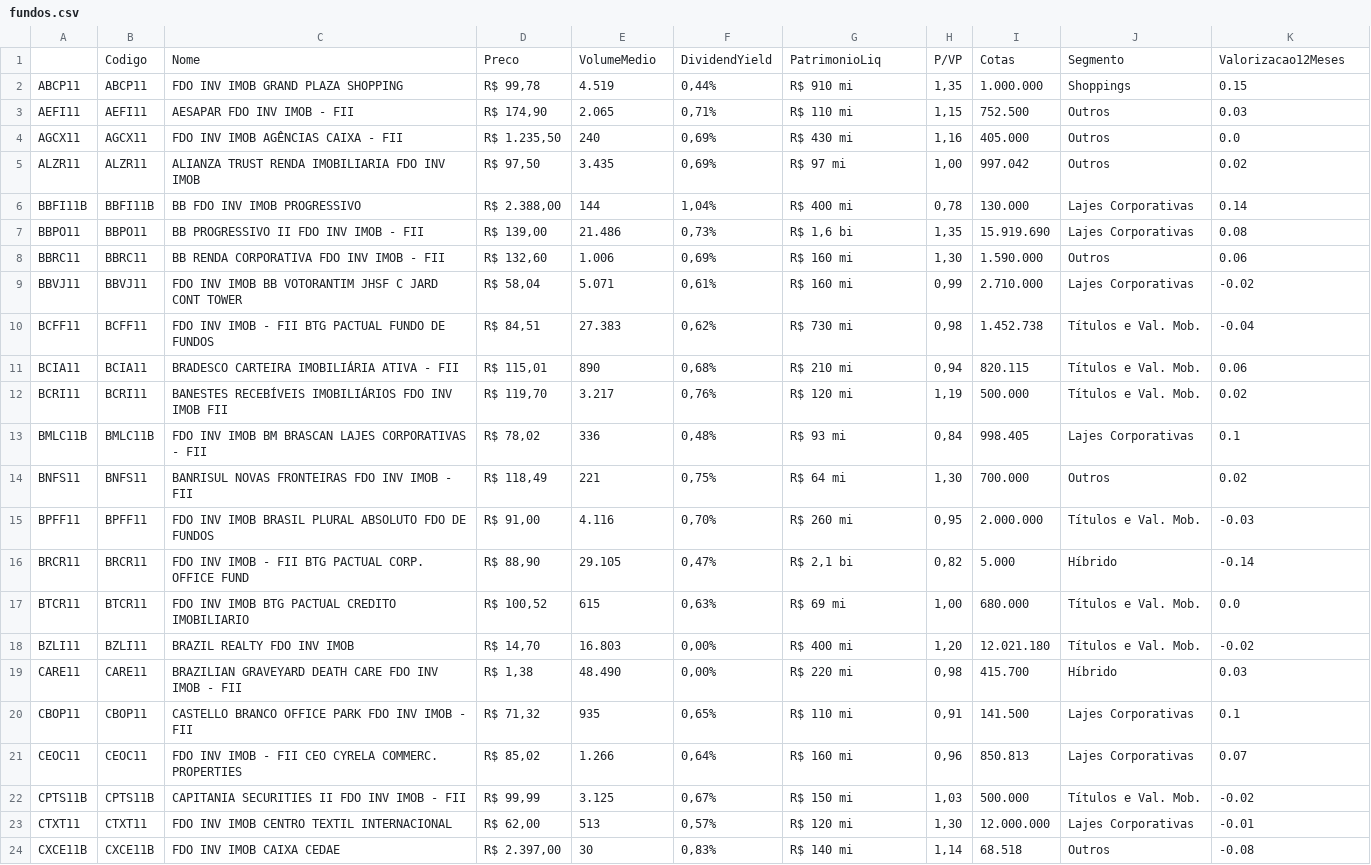
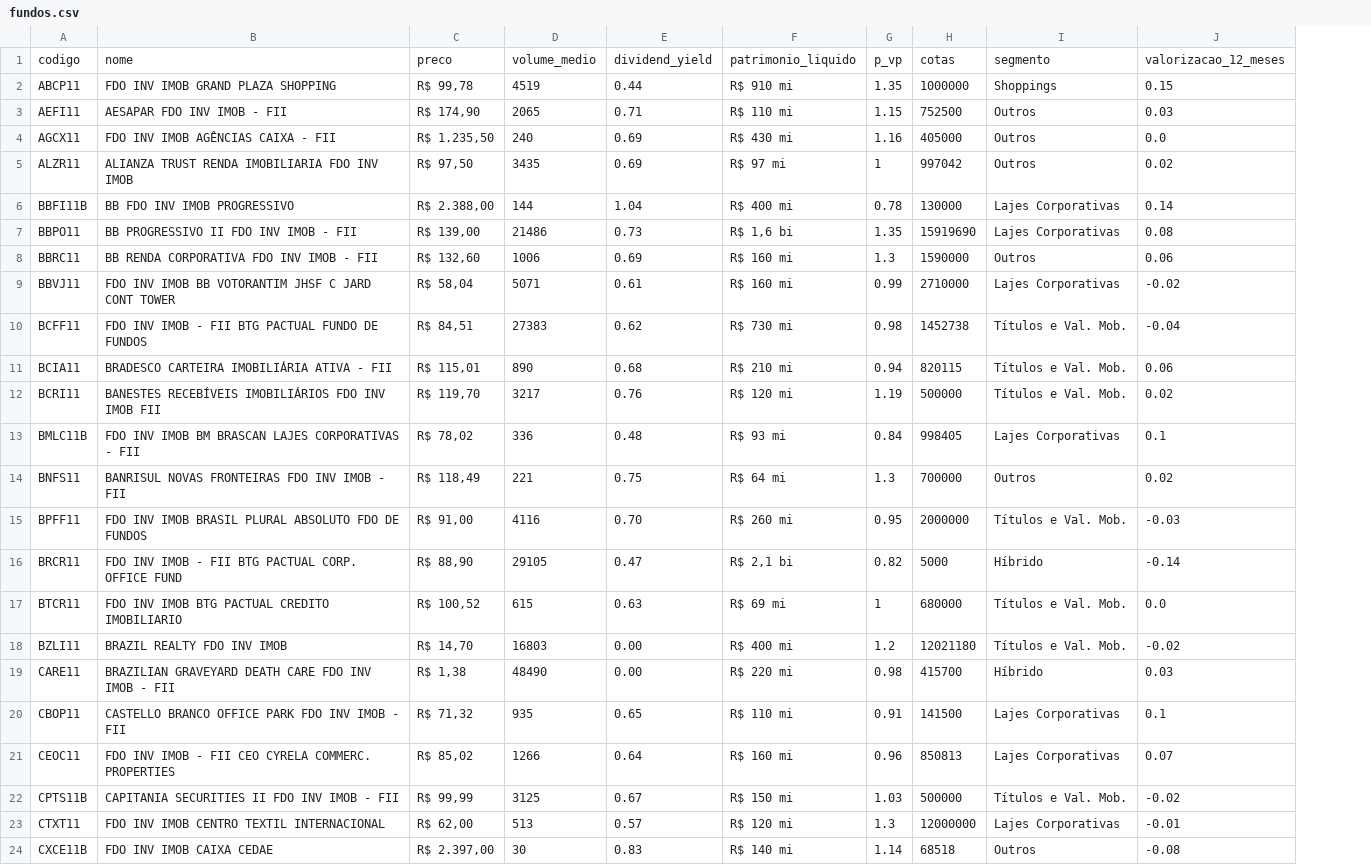
Before and after one commit to r3dlex/fundsExplorer, a CSV file: Data/fundos.csv, drawn as a sheet; only a part is shown; removed rows and columns are numbered as before the commit, all else as after; the diff covers the shown part only; the diff names each change by its address in the sheet, - before the commit and + after, or states it on an @@ line.

Commit message:
Fixes some columns of ativos and fundos base datasets.

```diff
--- a/Data/fundos.csv
+++ b/Data/fundos.csv
-column B, rows 2-24: ABCP11 | AEFI11 | AGCX11 | ALZR11 | BBFI11B | BBPO11 | BBRC11 | BBVJ11 | BCFF11 | BCIA11 | BCRI11 | BMLC11B | BNFS11 | BPFF11 | BRCR11 | BTCR11 | BZLI11 | CARE11 | CBOP11 | CEOC11 | CPTS11B | CTXT11 | CXCE11B
-column F, rows 2-24: 0,44% | 0,71% | 0,69% | 0,69% | 1,04% | 0,73% | 0,69% | 0,61% | 0,62% | 0,68% | 0,76% | 0,48% | 0,75% | 0,70% | 0,47% | 0,63% | 0,00% | 0,00% | 0,65% | 0,64% | 0,67% | 0,57% | 0,83%
+column E, rows 2-24: 0.44 | 0.71 | 0.69 | 0.69 | 1.04 | 0.73 | 0.69 | 0.61 | 0.62 | 0.68 | 0.76 | 0.48 | 0.75 | 0.70 | 0.47 | 0.63 | 0.00 | 0.00 | 0.65 | 0.64 | 0.67 | 0.57 | 0.83
-column H, rows 2-24: 1,35 | 1,15 | 1,16 | 1,00 | 0,78 | 1,35 | 1,30 | 0,99 | 0,98 | 0,94 | 1,19 | 0,84 | 1,30 | 0,95 | 0,82 | 1,00 | 1,20 | 0,98 | 0,91 | 0,96 | 1,03 | 1,30 | 1,14
-column I, rows 2-24: 1.000.000 | 752.500 | 405.000 | 997.042 | 130.000 | 15.919.690 | 1.590.000 | 2.710.000 | 1.452.738 | 820.115 | 500.000 | 998.405 | 700.000 | 2.000.000 | 5.000 | 680.000 | 12.021.180 | 415.700 | 141.500 | 850.813 | 500.000 | 12.000.000 | 68.518
+column G, rows 2-24: 1.35 | 1.15 | 1.16 | 1 | 0.78 | 1.35 | 1.3 | 0.99 | 0.98 | 0.94 | 1.19 | 0.84 | 1.3 | 0.95 | 0.82 | 1 | 1.2 | 0.98 | 0.91 | 0.96 | 1.03 | 1.3 | 1.14
+column H, rows 2-24: 1000000 | 752500 | 405000 | 997042 | 130000 | 15919690 | 1590000 | 2710000 | 1452738 | 820115 | 500000 | 998405 | 700000 | 2000000 | 5000 | 680000 | 12021180 | 415700 | 141500 | 850813 | 500000 | 12000000 | 68518
-row 1:  | Codigo | Nome | Preco | VolumeMedio | DividendYield | PatrimonioLiq | P/VP | Cotas | Segmento | Valorizacao12Meses
+row 1: codigo | nome | preco | volume_medio | dividend_yield | patrimonio_liquido | p_vp | cotas | segmento | valorizacao_12_meses
-D2: 4.519
+D2: 4519
-D3: 2.065
+D3: 2065
-D5: 3.435
+D5: 3435
-D7: 21.486
+D7: 21486
-D8: 1.006
+D8: 1006
-D9: 5.071
+D9: 5071
-D10: 27.383
+D10: 27383
-D12: 3.217
+D12: 3217
-D15: 4.116
+D15: 4116
-D16: 29.105
+D16: 29105
-D18: 16.803
+D18: 16803
-D19: 48.490
+D19: 48490
-D21: 1.266
+D21: 1266
-D22: 3.125
+D22: 3125
```
Also changed, not shown: 52 edited cells elsewhere in this file, Data/ativos.csv.
